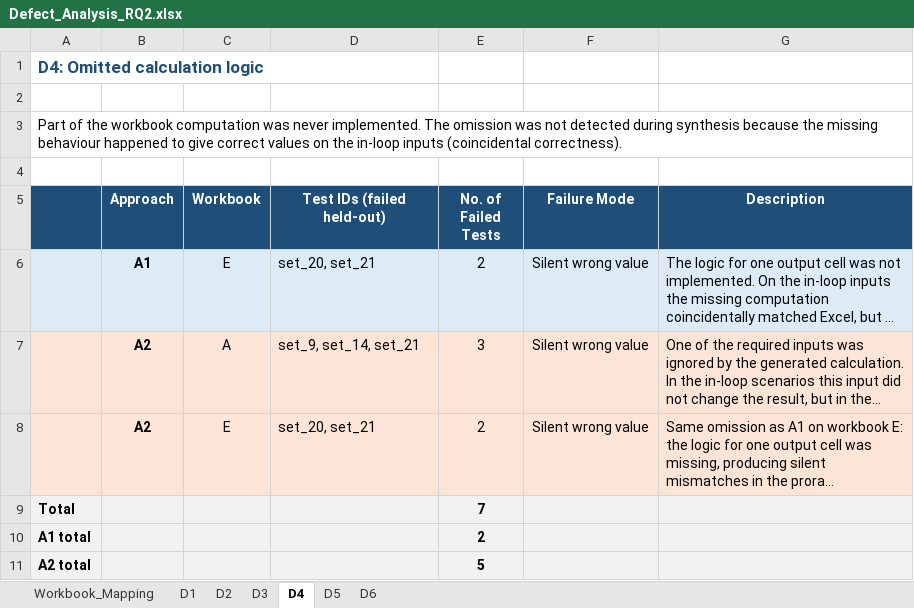
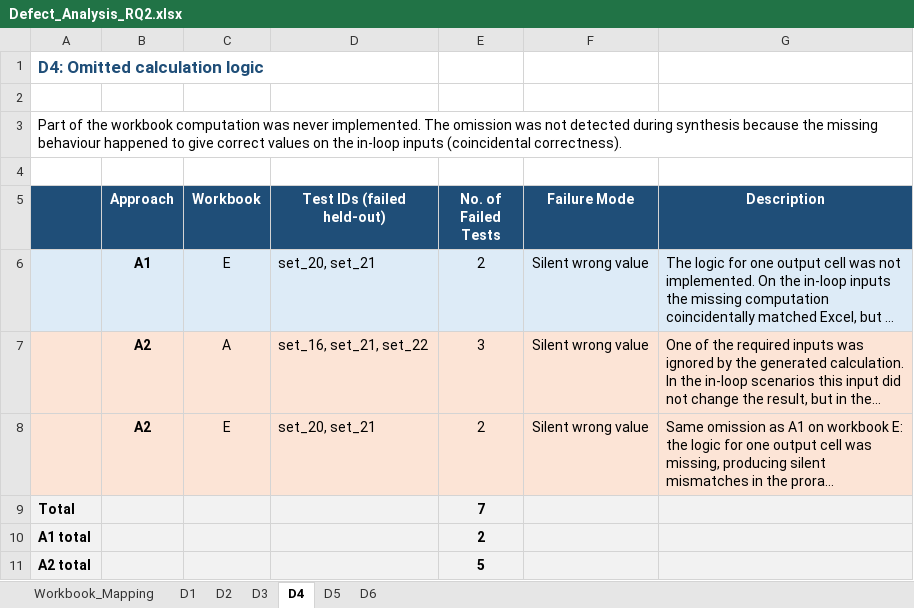
Before and after one commit to kaushik-js-tcs/CAIN27_validation_artifacts, an Excel workbook: analysis/Defect_Analysis_RQ2.xlsx, sheet D4, drawn as a sheet; long unchanged cells end in …; values as stored, in another font and other column widths than the file's, no borders; the diff names each change by its address in the sheet, - before the commit and + after, or states it on an @@ line.

```diff
--- a/analysis/Defect_Analysis_RQ2.xlsx (sheet D4)
+++ b/analysis/Defect_Analysis_RQ2.xlsx (sheet D4)
-D7 (Test IDs (failed held-out)): set_9, set_14, set_21
+D7 (Test IDs (failed held-out)): set_16, set_21, set_22
```
Also changed, not shown: sheet D1, sheet D6, sheet D3, 25 other files.
